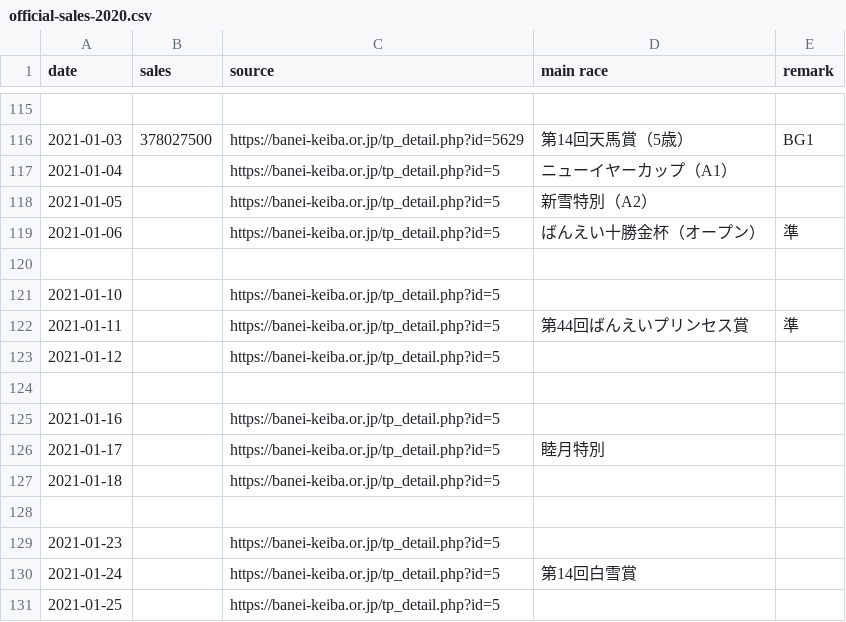
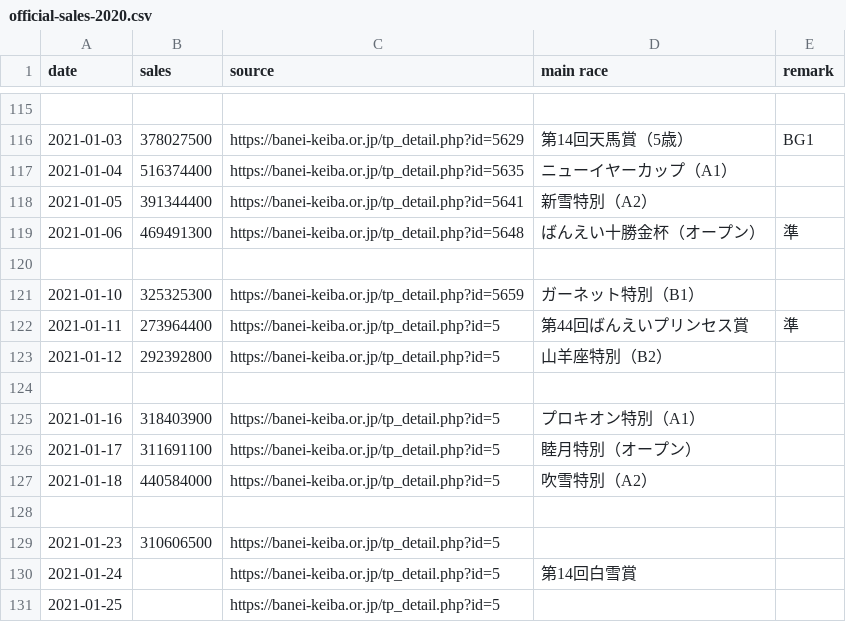
Before and after one commit to yuw/banei-votes, a CSV file: official-sales-2020.csv, drawn as a sheet; only a part is shown, gaps mark what is left out.

```diff
--- a/official-sales-2020.csv
+++ b/official-sales-2020.csv
@@ -116,15 +116,15 @@
 2021-01-03,378027500,"https://banei-keiba.or.jp/tp_detail.php?id=5629","第14回天馬賞（5歳）","BG1"
-2021-01-04,,"https://banei-keiba.or.jp/tp_detail.php?id=5","ニューイヤーカップ（A1）"
-2021-01-05,,"https://banei-keiba.or.jp/tp_detail.php?id=5","新雪特別（A2）"
-2021-01-06,,"https://banei-keiba.or.jp/tp_detail.php?id=5","ばんえい十勝金杯（オープン）","準"
+2021-01-04,516374400,"https://banei-keiba.or.jp/tp_detail.php?id=5635","ニューイヤーカップ（A1）"
+2021-01-05,391344400,"https://banei-keiba.or.jp/tp_detail.php?id=5641","新雪特別（A2）"
+2021-01-06,469491300,"https://banei-keiba.or.jp/tp_detail.php?id=5648","ばんえい十勝金杯（オープン）","準"
 
-2021-01-10,,"https://banei-keiba.or.jp/tp_detail.php?id=5",""
-2021-01-11,,"https://banei-keiba.or.jp/tp_detail.php?id=5","第44回ばんえいプリンセス賞","準"
-2021-01-12,,"https://banei-keiba.or.jp/tp_detail.php?id=5",""
+2021-01-10,325325300,"https://banei-keiba.or.jp/tp_detail.php?id=5659","ガーネット特別（B1）"
+2021-01-11,273964400,"https://banei-keiba.or.jp/tp_detail.php?id=5","第44回ばんえいプリンセス賞","準"
+2021-01-12,292392800,"https://banei-keiba.or.jp/tp_detail.php?id=5","山羊座特別（B2）"
 
-2021-01-16,,"https://banei-keiba.or.jp/tp_detail.php?id=5",""
-2021-01-17,,"https://banei-keiba.or.jp/tp_detail.php?id=5","睦月特別"
-2021-01-18,,"https://banei-keiba.or.jp/tp_detail.php?id=5",""
+2021-01-16,318403900,"https://banei-keiba.or.jp/tp_detail.php?id=5","プロキオン特別（A1）"
+2021-01-17,311691100,"https://banei-keiba.or.jp/tp_detail.php?id=5","睦月特別（オープン）"
+2021-01-18,440584000,"https://banei-keiba.or.jp/tp_detail.php?id=5","吹雪特別（A2）"
 
-2021-01-23,,"https://banei-keiba.or.jp/tp_detail.php?id=5",""
+2021-01-23,310606500,"https://banei-keiba.or.jp/tp_detail.php?id=5",""
 2021-01-24,,"https://banei-keiba.or.jp/tp_detail.php?id=5","第14回白雪賞"
```
Also changed, not shown: 1 other file.
